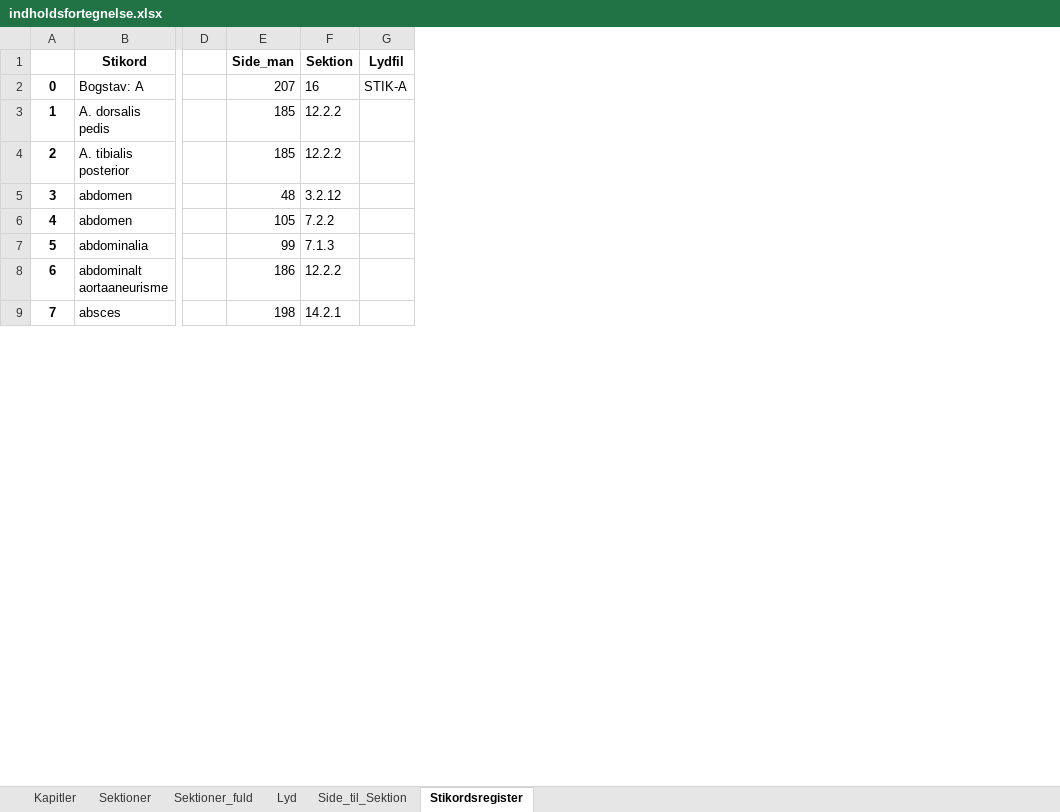
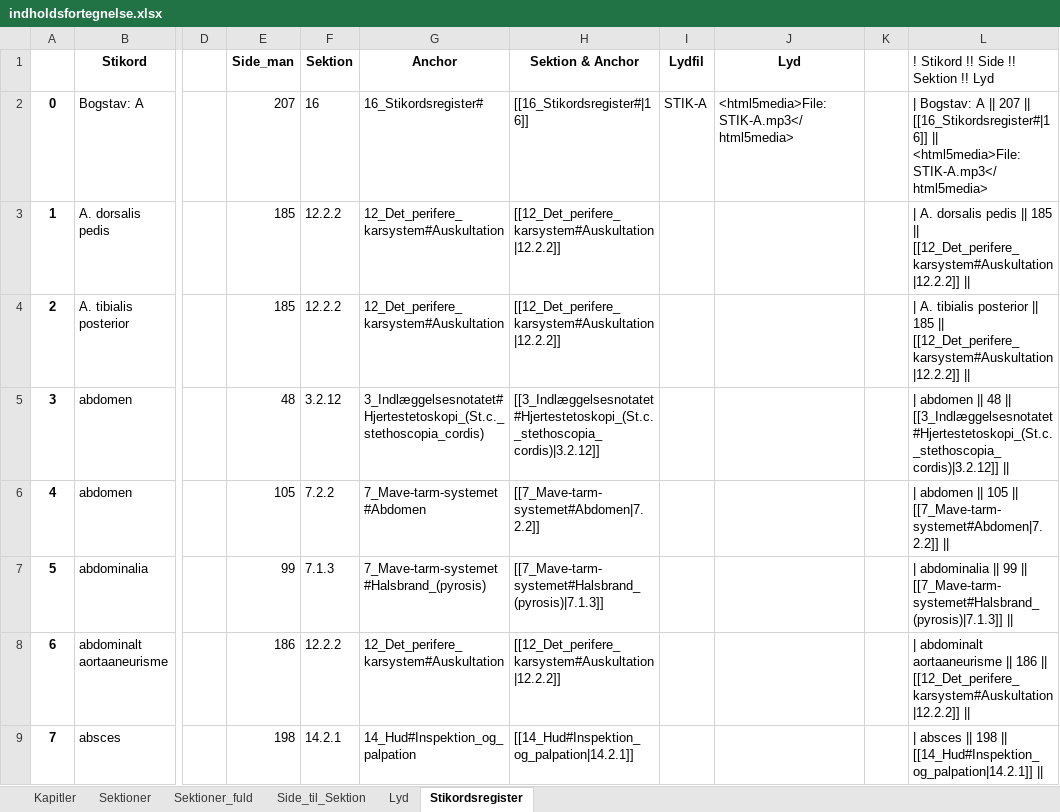
Before and after one commit to tlinnet/hoer-laegedansk, an Excel workbook: materialer/indholdsfortegnelse.xlsx, sheet Stikordsregister, drawn as a sheet; only a part is shown, gaps mark what is left out; values as stored, in another font and other column widths than the file's, no borders; the diff names each change by its address in the sheet, - before the commit and + after, or states it on an @@ line.

Commit message:
Added Stikordsregister

```diff
--- a/materialer/indholdsfortegnelse.xlsx (sheet Stikordsregister)
+++ b/materialer/indholdsfortegnelse.xlsx (sheet Stikordsregister)
@@ sheet tab order changed: Kapitler | Sektioner | Sektioner_fuld | Side_til_Sektion | Lyd | Stikordsregister @@
+column G (Anchor), rows 2-9: 16_Stikordsregister# | 12_Det_perifere_karsystem#Auskultation | 12_Det_perifere_karsystem#Auskultation | 3_Indlæggelsesnotatet#Hjertestetoskopi_(St.c._stethoscopia_cordis) | 7_Mave-tarm-systemet#Abdomen | 7_Mave-tarm-systemet#Halsbrand_(pyrosis) | 12_Det_perifere_karsystem#Auskultation | 14_Hud#Inspektion_og_palpation
+column H (Sektion & Anchor), rows 2-9: [[16_Stikordsregister#|16]] | [[12_Det_perifere_karsystem#Auskultation|12.2.2]] | [[12_Det_perifere_karsystem#Auskultation|12.2.2]] | [[3_Indlæggelsesnotatet#Hjertestetoskopi_(St.c._stethoscopia_cordis)|3.2.12]] | [[7_Mave-tarm-systemet#Abdomen|7.2.2]] | [[7_Mave-tarm-systemet#Halsbrand_(pyrosis)|7.1.3]] | [[12_Det_perifere_karsystem#Auskultation|12.2.2]] | [[14_Hud#Inspektion_og_palpation|14.2.1]]
+column J (Lyd), row 2: <html5media>File:STIK-A.mp3</html5media>
+column K, empty
+column L, rows 1-9: ! Stikord !! Side !! Sektion !! Lyd | | Bogstav: A || 207 || [[16_Stikordsregister#|16]] || <html5media>File:STIK-A.mp3</html5media> | | A. dorsalis pedis || 185 || [[12_Det_perifere_karsystem#Auskultation|12.2.2]] || | | A. tibialis posterior || 185 || [[12_Det_perifere_karsystem#Auskultation|12.2.2]] || | | abdomen || 48 || [[3_Indlæggelsesnotatet#Hjertestetoskopi_(St.c._stethoscopia_cordis)|3.2.12]] || | | abdomen || 105 || [[7_Mave-tarm-systemet#Abdomen|7.2.2]] || | | abdominalia || 99 || [[7_Mave-tarm-systemet#Halsbrand_(pyrosis)|7.1.3]] || | | abdominalt aortaaneurisme || 186 || [[12_Det_perifere_karsystem#Auskultation|12.2.2]] || | | absces || 198 || [[14_Hud#Inspektion_og_palpation|14.2.1]] ||
```
Also changed, not shown: 4 other files.
